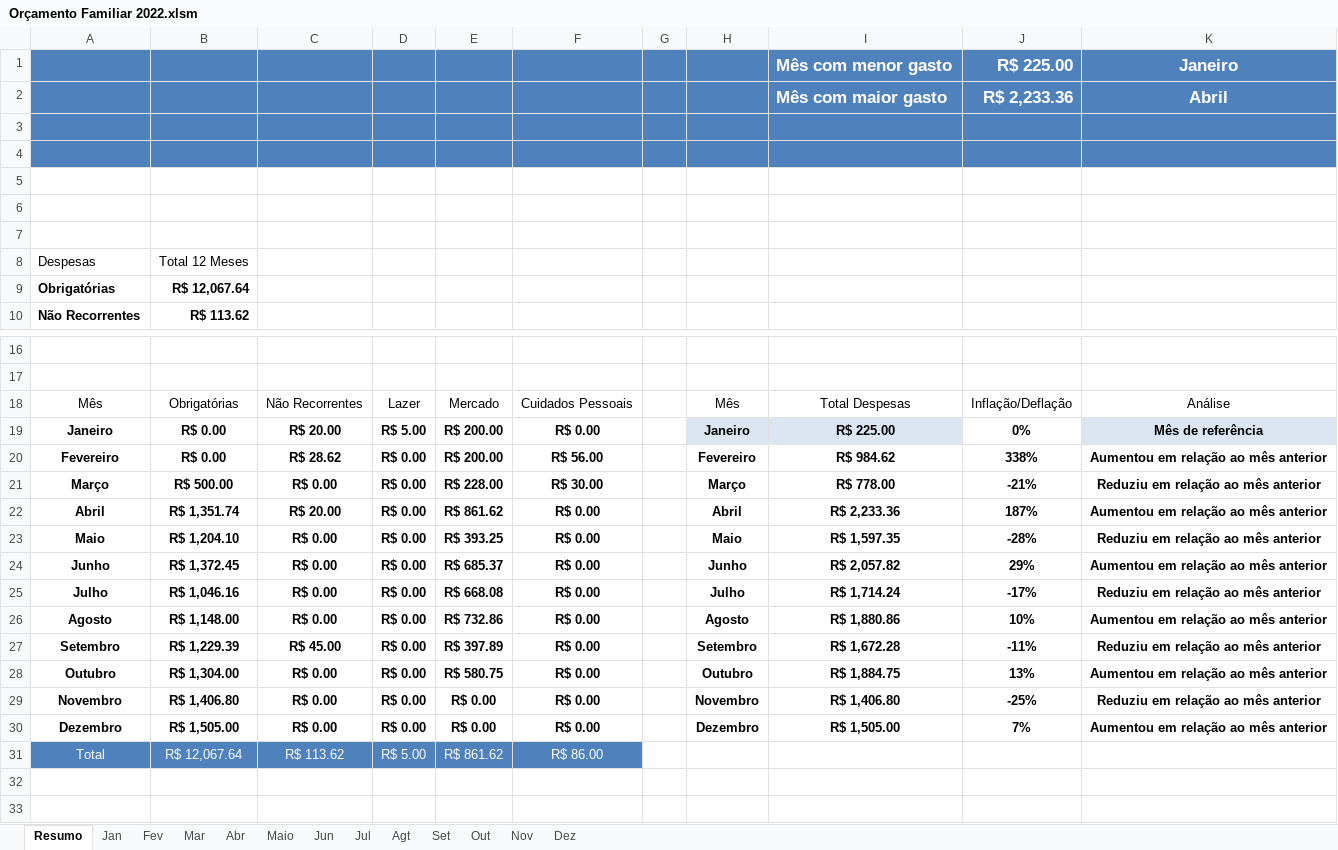
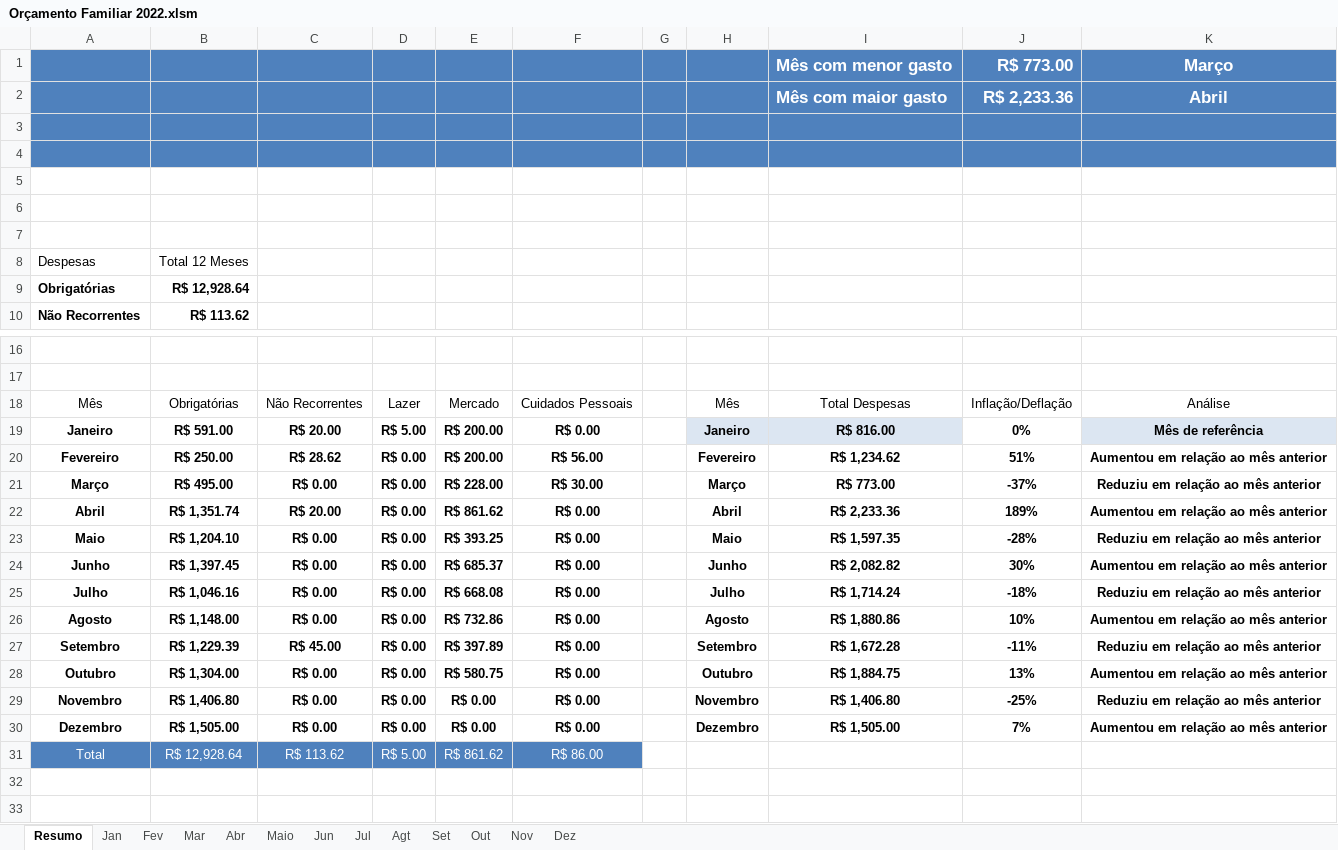
Before and after one commit to Hugox96/Planilha-Orcamento, an Excel workbook: Orçamento Familiar 2022.xlsm, sheet Resumo, drawn as a sheet; only a part is shown, gaps mark what is left out; values as stored, in another font and other column widths than the file's, no borders; charts and pictures and conditional formats and table styles not drawn; removed rows and columns are numbered as before the commit, all else as after; the diff names each change by its address in the sheet, - before the commit and + after, or states it on an @@ line.

Commit message:
Macro da aba de março melhorada

```diff
--- a/Orçamento Familiar 2022.xlsm (sheet Resumo)
+++ b/Orçamento Familiar 2022.xlsm (sheet Resumo)
-row 1:  |  |  |  |  |  |  |  | Mês com menor gasto | R$ 225.00 | Janeiro
+row 1:  |  |  |  |  |  |  |  | Mês com menor gasto | R$ 773.00 | Março
-B9: R$ 12,067.64
+B9: R$ 12,928.64
-B19: R$ 0.00
+B19: R$ 591.00
-I19: R$ 225.00
+I19: R$ 816.00
-B20: R$ 0.00
+B20: R$ 250.00
-I20: R$ 984.62
+I20: R$ 1,234.62
-J20: 338%
+J20: 51%
-B21: R$ 500.00
+B21: R$ 495.00
-I21: R$ 778.00
+I21: R$ 773.00
-J21: -21%
+J21: -37%
-J22: 187%
+J22: 189%
-B24: R$ 1,372.45
+B24: R$ 1,397.45
-I24: R$ 2,057.82
+I24: R$ 2,082.82
-J24: 29%
+J24: 30%
-J25: -17%
+J25: -18%
-B31: R$ 12,067.64
+B31: R$ 12,928.64
```
Also changed, not shown: sheet Jun, sheet Jan, sheet Mar, sheet Fev, formulas that keep their value, charts or pictures.
